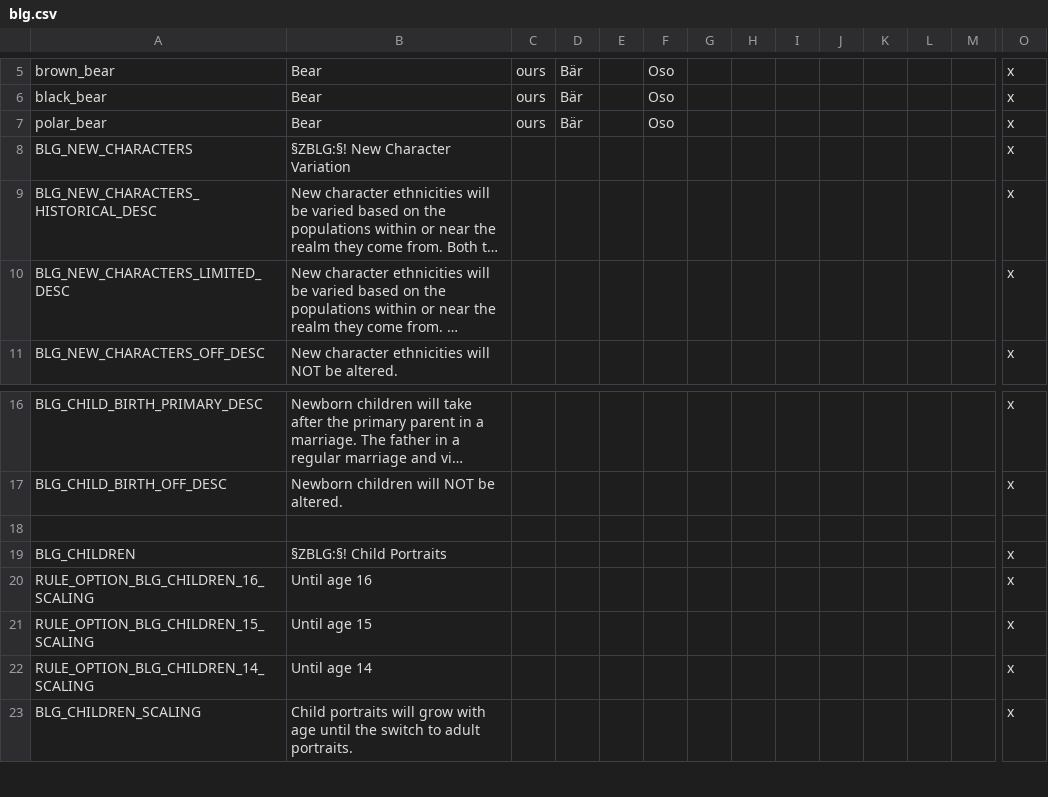
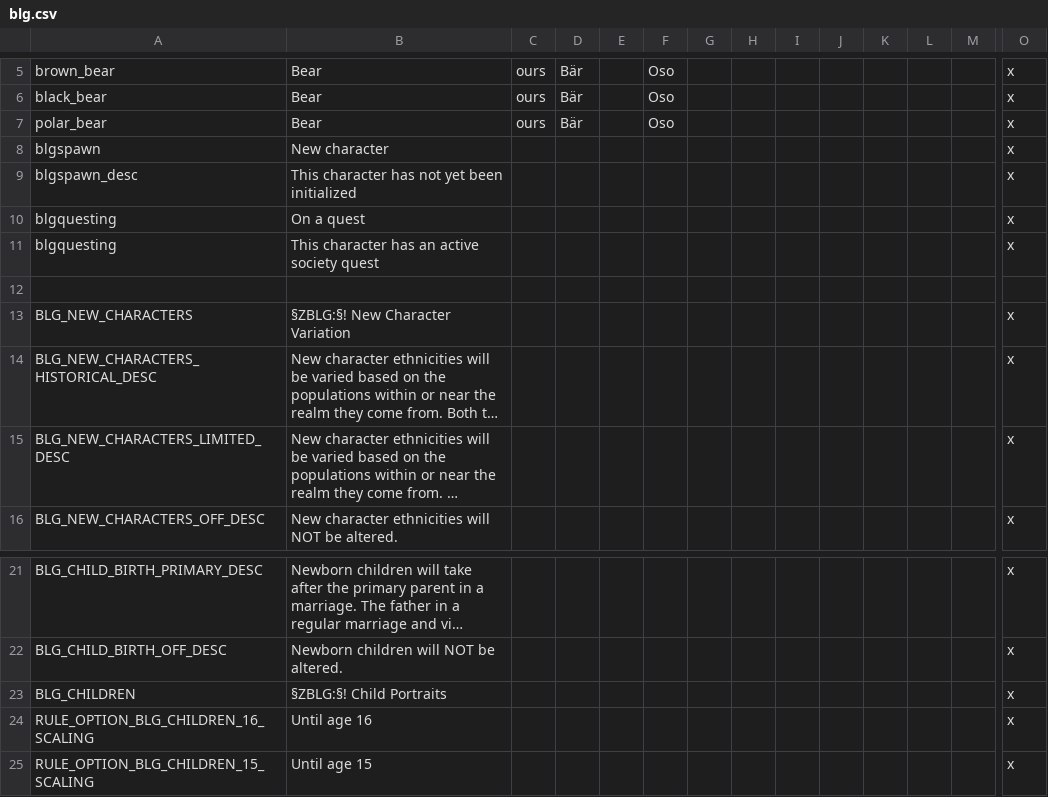
Before and after one commit to Nendur/Better-Looking-Garbs, a CSV file: betterlookinggarbs/localisation/blg.csv, drawn as a sheet; only a part is shown, gaps mark what is left out; the shorter side is filled out with more unchanged rows; long unchanged cells end in …; removed rows and columns are numbered as before the commit, all else as after; rows hold the shown columns only; the diff covers the shown part only; the diff names each change by its address in the sheet, - before the commit and + after, or states it on an @@ line.

```diff
--- a/betterlookinggarbs/localisation/blg.csv
+++ b/betterlookinggarbs/localisation/blg.csv
+row 8: blgspawn | New character |  |  |  |  |  |  |  |  |  |  |  | x
+row 9: blgspawn_desc | This character has not yet been initialized |  |  |  |  |  |  |  |  |  |  |  | x
+row 10: blgquesting | On a quest |  |  |  |  |  |  |  |  |  |  |  | x
+row 11: blgquesting | This character has an active society quest |  |  |  |  |  |  |  |  |  |  |  | x
+row 12: (empty)
-row 18: (empty)
```
Also changed, not shown: 39 removed rows elsewhere in this file, 24 other files.
